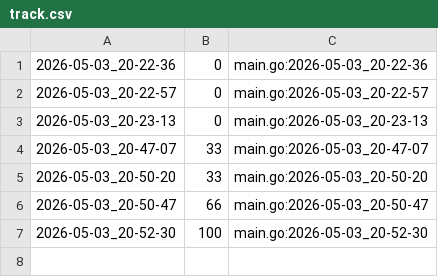
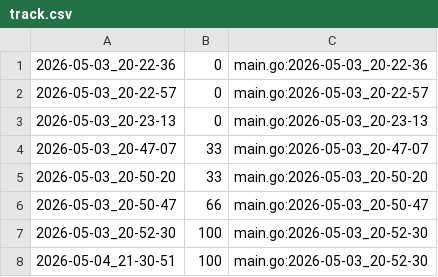
Before and after one commit to qxcode-course/ed-seg-bloco-a-warrley, a CSV file: .tko/track/ed@lista_d4/track.csv, drawn as a sheet; the diff names each change by its address in the sheet, - before the commit and + after, or states it on an @@ line.

```diff
--- a/.tko/track/ed@lista_d4/track.csv
+++ b/.tko/track/ed@lista_d4/track.csv
+row 8: 2026-05-04_21-30-51 | 100 | main.go:2026-05-03_20-52-30
```
Also changed, not shown: .tko/track/ed@lista_d2/track.csv, 15 other files.
